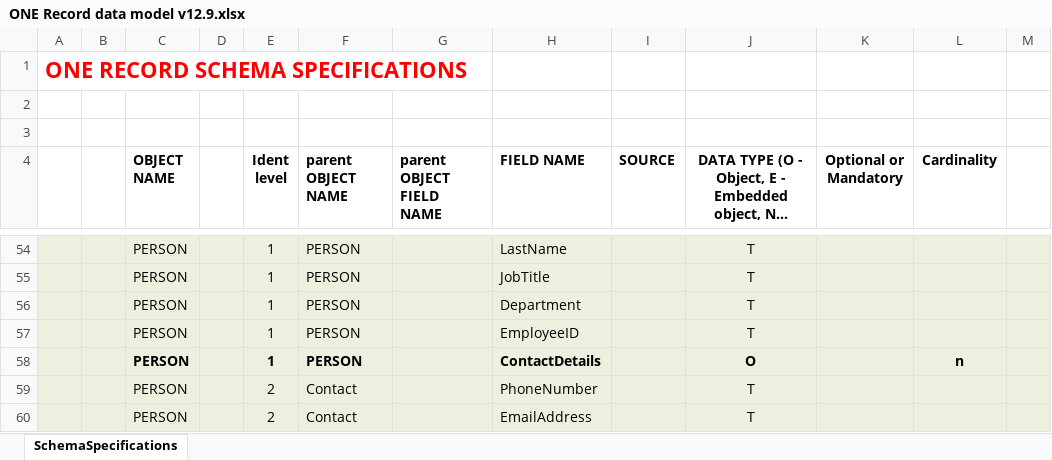
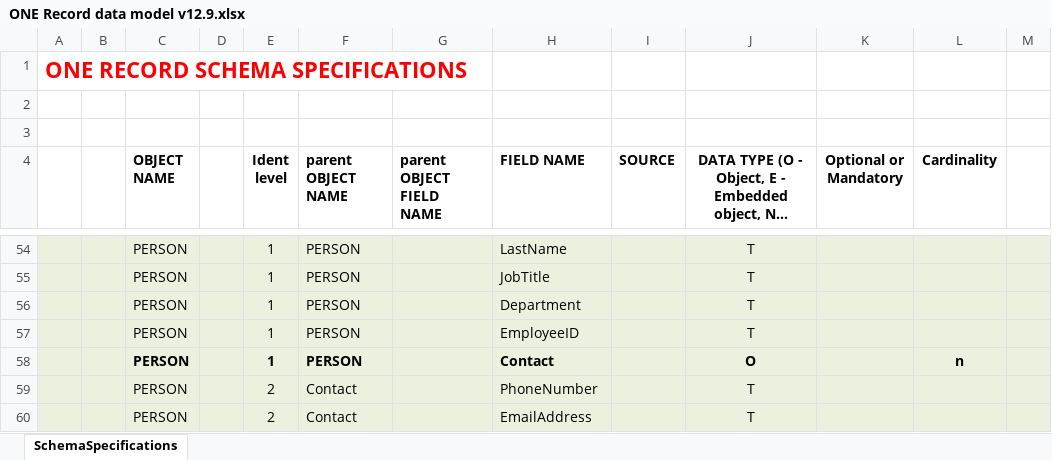
Before and after one commit to IATA-Cargo/ONE-Record, an Excel workbook: working_draft/data-model/ONE Record data model v12.9.xlsx, sheet SchemaSpecifications, drawn as a sheet; only a part is shown, gaps mark what is left out; long unchanged cells end in …; values as stored, in another font and other column widths than the file's, no borders; the diff names each change by its address in the sheet, - before the commit and + after, or states it on an @@ line.

Commit message:
Rename ContactDetails to Contact for consistency

```diff
--- a/working_draft/data-model/ONE Record data model v12.9.xlsx (sheet SchemaSpecifications)
+++ b/working_draft/data-model/ONE Record data model v12.9.xlsx (sheet SchemaSpecifications)
-H58 (FIELD NAME): ContactDetails
+H58 (FIELD NAME): Contact
```
Also changed, not shown: 1 other file.
